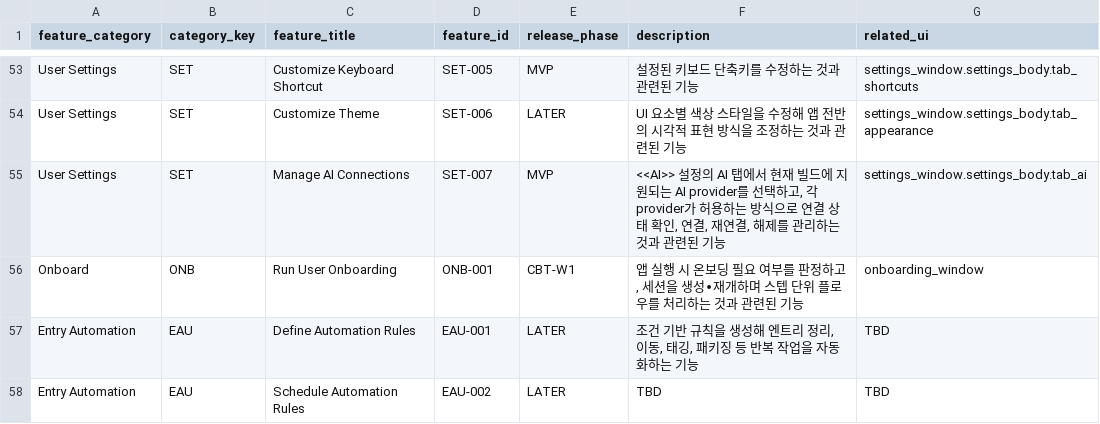
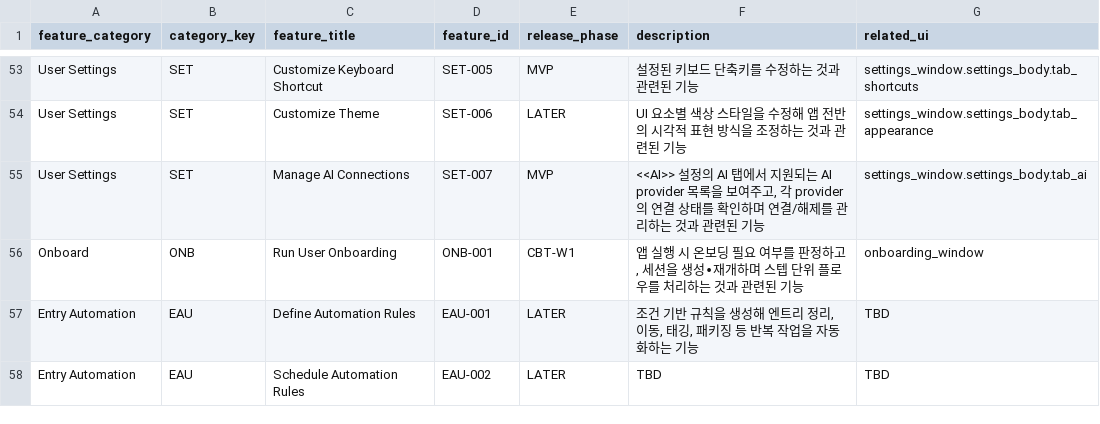
Before and after one commit to voyager-labs/VoyagerSwiftACP, a TSV file: PRODUCT/04_FEATURE_INVENTORY/FEATURES/data.tsv, drawn as a sheet; only a part is shown, gaps mark what is left out.

```diff
--- a/PRODUCT/04_FEATURE_INVENTORY/FEATURES/data.tsv
+++ b/PRODUCT/04_FEATURE_INVENTORY/FEATURES/data.tsv
@@ -54,3 +54,3 @@ User Settings	SET	Customize Keyboard Shortcut	SET-005	MVP	설정된 키보드
 User Settings	SET	Customize Theme	SET-006	LATER	UI 요소별 색상 스타일을 수정해 앱 전반의 시각적 표현 방식을 조정하는 것과 관련된 기능	settings_window.settings_body.tab_appearance
-User Settings	SET	Manage AI Connections	SET-007	MVP	<<AI>> 설정의 AI 탭에서 현재 빌드에 지원되는 AI provider를 선택하고, 각 provider가 허용하는 방식으로 연결 상태 확인, 연결, 재연결, 해제를 관리하는 것과 관련된 기능	settings_window.settings_body.tab_ai
+User Settings	SET	Manage AI Connections	SET-007	MVP	<<AI>> 설정의 AI 탭에서 지원되는 AI provider 목록을 보여주고, 각 provider의 연결 상태를 확인하며 연결/해제를 관리하는 것과 관련된 기능	settings_window.settings_body.tab_ai
 Onboard	ONB	Run User Onboarding	ONB-001	CBT-W1	앱 실행 시 온보딩 필요 여부를 판정하고, 세션을 생성∙재개하며 스텝 단위 플로우를 처리하는 것과 관련된 기능	onboarding_window
```
Also changed, not shown: PRODUCT/03_INFORMATION_ARCHITECTURE/WINDOW_STRUCTURE/data.tsv, PRODUCT/04_FEATURE_INVENTORY/INTERACTIONS/data.tsv, 38 other files.
